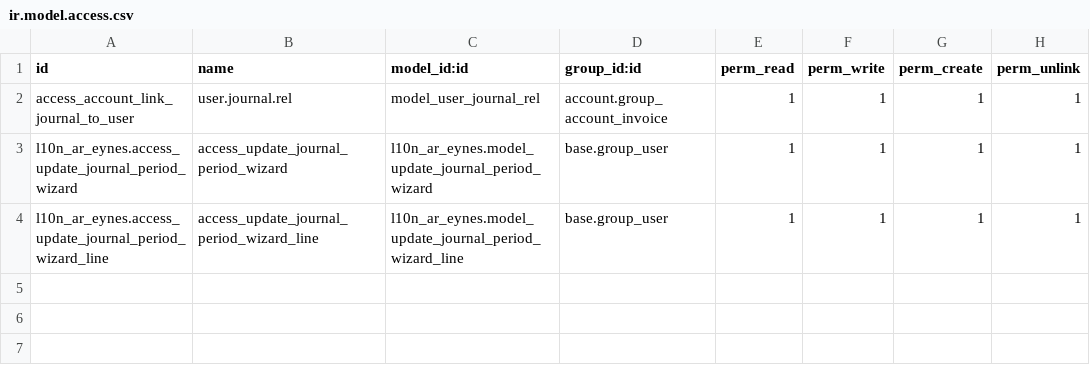
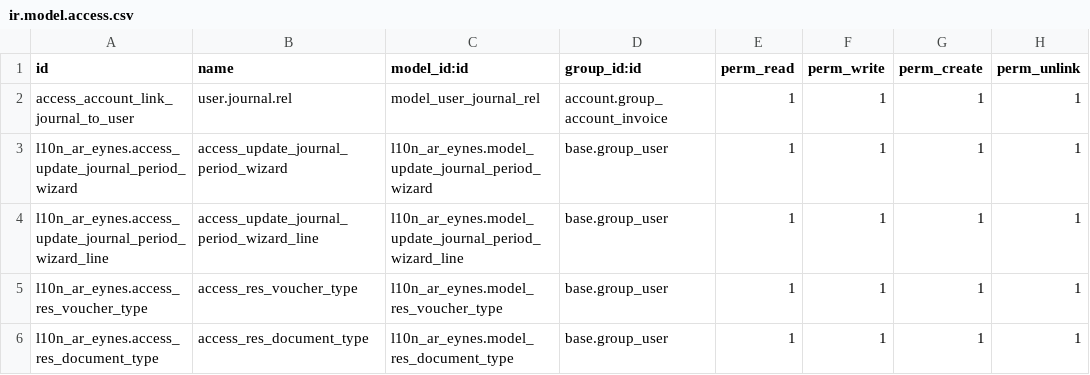
Before and after one commit to SantiagoGariboldiLario/l10n_ar_eynes, a CSV file: l10n_ar_eynes/security/ir.model.access.csv, drawn as a sheet.

Commit message:
[IMP][LOC-46] Developing models res_voucher_type & res_document_type. adding default data this models

```diff
--- a/l10n_ar_eynes/security/ir.model.access.csv
+++ b/l10n_ar_eynes/security/ir.model.access.csv
@@ -4 +4,3 @@ l10n_ar_eynes.access_update_journal_period_wizard,access_update_journal_period_w
 l10n_ar_eynes.access_update_journal_period_wizard_line,access_update_journal_period_wizard_line,l10n_ar_eynes.model_update_journal_period_wizard_line,base.group_user,1,1,1,1
+l10n_ar_eynes.access_res_voucher_type,access_res_voucher_type,l10n_ar_eynes.model_res_voucher_type,base.group_user,1,1,1,1
+l10n_ar_eynes.access_res_document_type,access_res_document_type,l10n_ar_eynes.model_res_document_type,base.group_user,1,1,1,1
```
Also changed, not shown: 13 other files.
